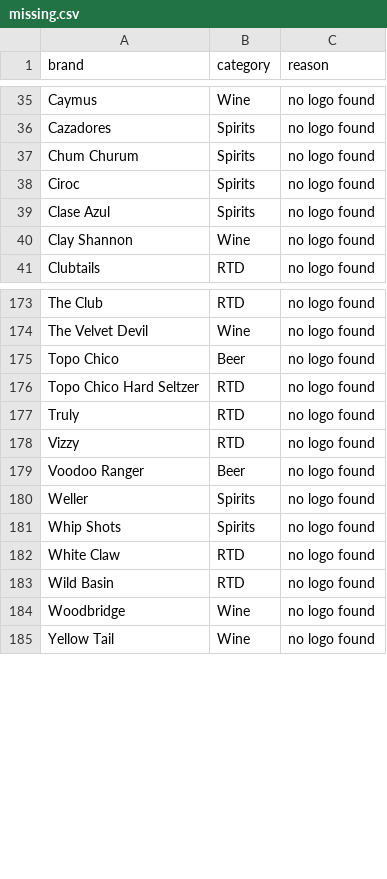
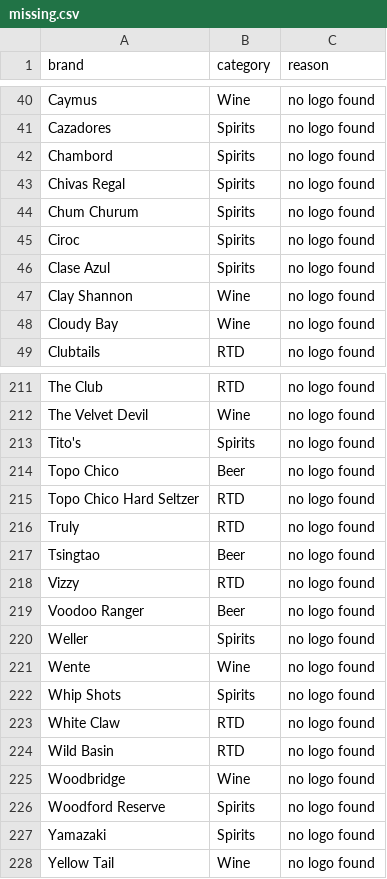
Before and after one commit to jaycee723/777_liquor_website, a CSV file: reports/logo-fetch/missing.csv, drawn as a sheet; only a part is shown, gaps mark what is left out; the diff covers the shown part only.

```diff
--- a/reports/logo-fetch/missing.csv
+++ b/reports/logo-fetch/missing.csv
@@ -36,2 +41,4 @@ Caymus,Wine,no logo found
 Cazadores,Spirits,no logo found
+Chambord,Spirits,no logo found
+Chivas Regal,Spirits,no logo found
 Chum Churum,Spirits,no logo found
@@ -40,2 +47,3 @@ Clase Azul,Spirits,no logo found
 Clay Shannon,Wine,no logo found
+Cloudy Bay,Wine,no logo found
 Clubtails,RTD,no logo found
@@ -174,2 +212,3 @@ The Club,RTD,no logo found
 The Velvet Devil,Wine,no logo found
+Tito's,Spirits,no logo found
 Topo Chico,Beer,no logo found
@@ -177,2 +216,3 @@ Topo Chico Hard Seltzer,RTD,no logo found
 Truly,RTD,no logo found
+Tsingtao,Beer,no logo found
 Vizzy,RTD,no logo found
@@ -180,2 +220,3 @@ Voodoo Ranger,Beer,no logo found
 Weller,Spirits,no logo found
+Wente,Wine,no logo found
 Whip Shots,Spirits,no logo found
@@ -184,2 +225,4 @@ Wild Basin,RTD,no logo found
 Woodbridge,Wine,no logo found
+Woodford Reserve,Spirits,no logo found
+Yamazaki,Spirits,no logo found
 Yellow Tail,Wine,no logo found
```
Also changed, not shown: 36 added rows and 1 removed row elsewhere in this file, reports/logo-fetch/attribution.csv, 29 other files.
